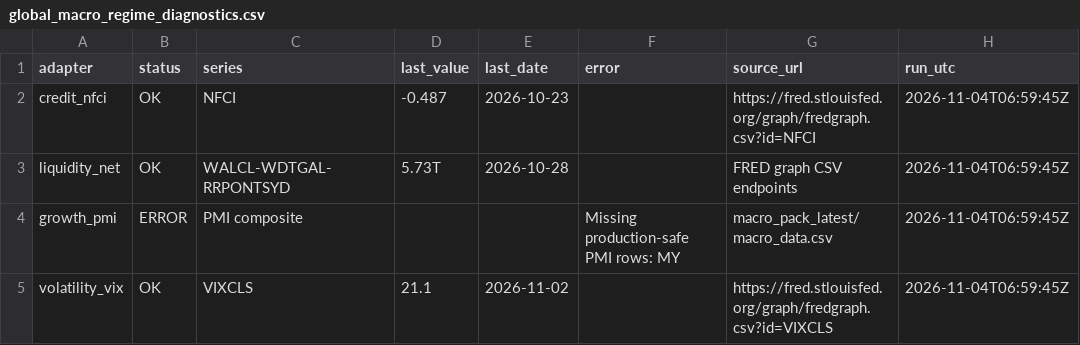
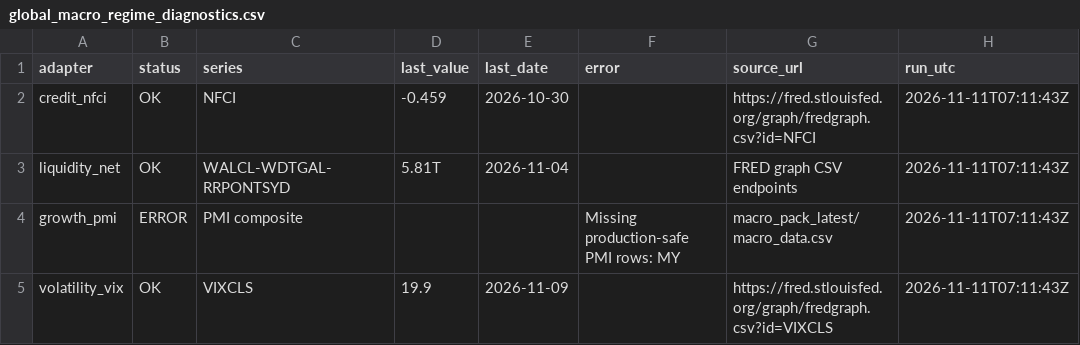
Before and after one commit to phankf-star/sg-tactical-wealth-allocator, a CSV file: macro_pack_latest/global_macro_regime_diagnostics.csv, drawn as a sheet.

```diff
--- a/macro_pack_latest/global_macro_regime_diagnostics.csv
+++ b/macro_pack_latest/global_macro_regime_diagnostics.csv
@@ -1,5 +1,5 @@
 adapter,status,series,last_value,last_date,error,source_url,run_utc
-credit_nfci,OK,NFCI,-0.487,2026-10-23,,https://fred.stlouisfed.org/graph/fredgraph.csv?id=NFCI,2026-11-04T06:59:45Z
-liquidity_net,OK,WALCL-WDTGAL-RRPONTSYD,5.73T,2026-10-28,,FRED graph CSV endpoints,2026-11-04T06:59:45Z
-growth_pmi,ERROR,PMI composite,,,Missing production-safe PMI rows: MY,macro_pack_latest/macro_data.csv,2026-11-04T06:59:45Z
-volatility_vix,OK,VIXCLS,21.1,2026-11-02,,https://fred.stlouisfed.org/graph/fredgraph.csv?id=VIXCLS,2026-11-04T06:59:45Z
+credit_nfci,OK,NFCI,-0.459,2026-10-30,,https://fred.stlouisfed.org/graph/fredgraph.csv?id=NFCI,2026-11-11T07:11:43Z
+liquidity_net,OK,WALCL-WDTGAL-RRPONTSYD,5.81T,2026-11-04,,FRED graph CSV endpoints,2026-11-11T07:11:43Z
+growth_pmi,ERROR,PMI composite,,,Missing production-safe PMI rows: MY,macro_pack_latest/macro_data.csv,2026-11-11T07:11:43Z
+volatility_vix,OK,VIXCLS,19.9,2026-11-09,,https://fred.stlouisfed.org/graph/fredgraph.csv?id=VIXCLS,2026-11-11T07:11:43Z
```
Also changed, not shown: macro_pack_latest/global_macro_regime_latest.csv.
